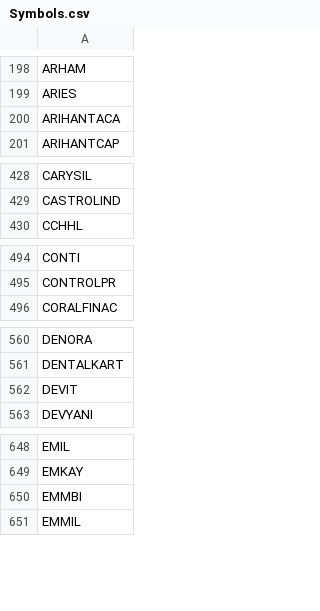
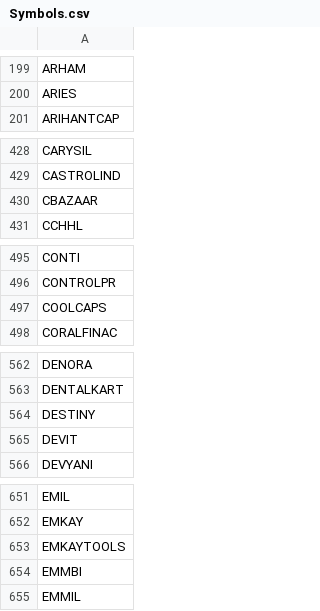
Before and after one commit to nikunjbaheti/NSE-Insider-Trading, a CSV file: Symbols.csv, drawn as a sheet; only a part is shown, gaps mark what is left out; the diff covers the shown part only.

```diff
--- a/Symbols.csv
+++ b/Symbols.csv
@@ -199,3 +200,2 @@ ARHAM
 ARIES
-ARIHANTACA
 ARIHANTCAP
@@ -429,2 +429,3 @@ CARYSIL
 CASTROLIND
+CBAZAAR
 CCHHL
@@ -495,2 +496,3 @@ CONTI
 CONTROLPR
+COOLCAPS
 CORALFINAC
@@ -561,2 +563,3 @@ DENORA
 DENTALKART
+DESTINY
 DEVIT
@@ -649,2 +652,3 @@ EMIL
 EMKAY
+EMKAYTOOLS
 EMMBI
```
Also changed, not shown: 20 added rows, 21 removed rows and 8 edited cells elsewhere in this file.
